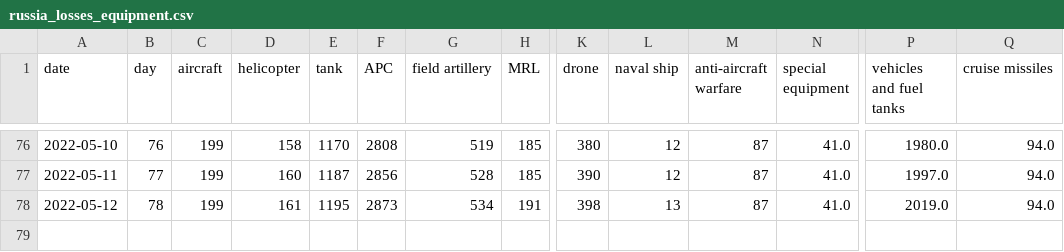
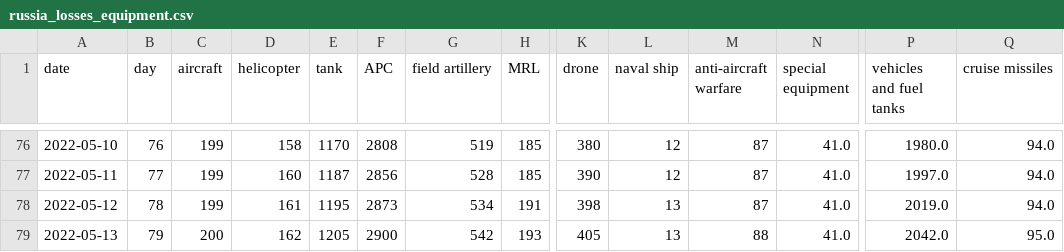
Before and after one commit to taw/open-source-adventures, a CSV file: docs/episode-29/tanks/russia_losses_equipment.csv, drawn as a sheet; only a part is shown, gaps mark what is left out; rows hold the shown columns only; the diff names each change by its address in the sheet, - before the commit and + after, or states it on an @@ line.

Commit message:
Data update

```diff
--- a/docs/episode-29/tanks/russia_losses_equipment.csv
+++ b/docs/episode-29/tanks/russia_losses_equipment.csv
+row 79: 2022-05-13 | 79 | 200 | 162 | 1205 | 2900 | 542 | 193 | 405 | 13 | 88 | 41.0 | 2042.0 | 95.0
```
Also changed, not shown: docs/episode-30/russia_losses_equipment.982e4e03.csv, docs/episode-31/russia_losses_equipment.csv, 48 other files.
